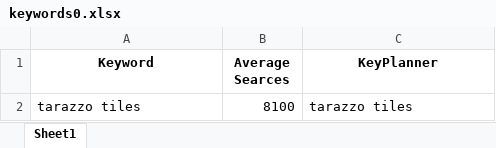
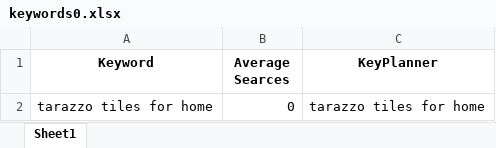
Before and after one commit to ekissoo/Attom_flask, an Excel workbook: keywords0.xlsx, sheet Sheet1, drawn as a sheet; values as stored, in another font and other column widths than the file's, no borders; removed rows and columns are numbered as before the commit, all else as after; the diff names each change by its address in the sheet, - before the commit and + after, or states it on an @@ line.

```diff
--- a/keywords0.xlsx (sheet Sheet1)
+++ b/keywords0.xlsx (sheet Sheet1)
-row 2: tarazzo tiles | 8100 | tarazzo tiles
+row 2: tarazzo tiles for home | 0 | tarazzo tiles for home
```
Also changed, not shown: keywords1.xlsx, keywords2.xlsx, 4 other files.
